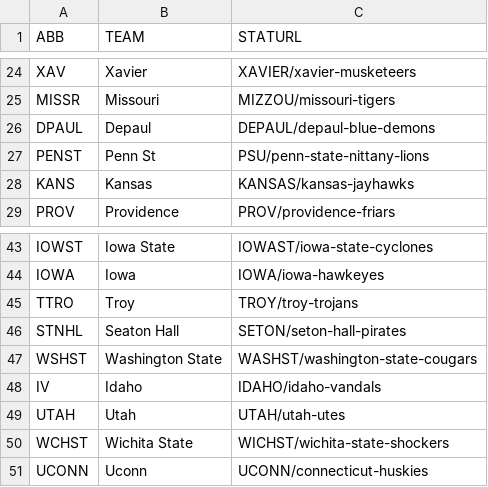
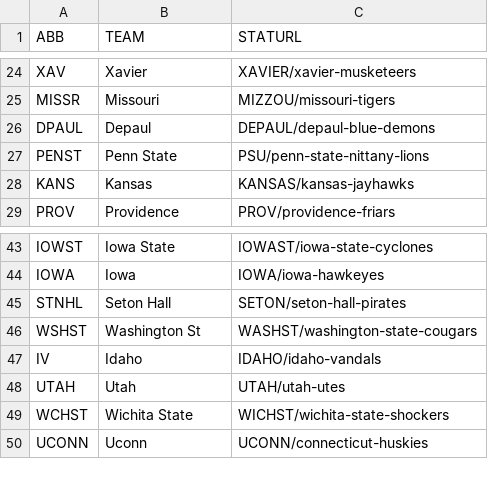
Before and after one commit to jmdowns2/FantasyBasketball, a CSV file: Data/CBBTeamNames.csv, drawn as a sheet; only a part is shown, gaps mark what is left out; the diff covers the shown part only.

```diff
--- a/Data/CBBTeamNames.csv
+++ b/Data/CBBTeamNames.csv
@@ -26,3 +26,3 @@
 "DPAUL","Depaul","DEPAUL/depaul-blue-demons"
-"PENST","Penn St","PSU/penn-state-nittany-lions"
+"PENST","Penn State","PSU/penn-state-nittany-lions"
 "KANS","Kansas","KANSAS/kansas-jayhawks"
@@ -44,5 +44,4 @@
 "IOWA","Iowa","IOWA/iowa-hawkeyes"
-"TTRO","Troy","TROY/troy-trojans"
-"STNHL","Seaton Hall","SETON/seton-hall-pirates"
-"WSHST","Washington State","WASHST/washington-state-cougars"
+"STNHL","Seton Hall","SETON/seton-hall-pirates"
+"WSHST","Washington St","WASHST/washington-state-cougars"
 "IV","Idaho","IDAHO/idaho-vandals"
```
Also changed, not shown: 58 added rows and 4 edited cells elsewhere in this file, 1 other file.
